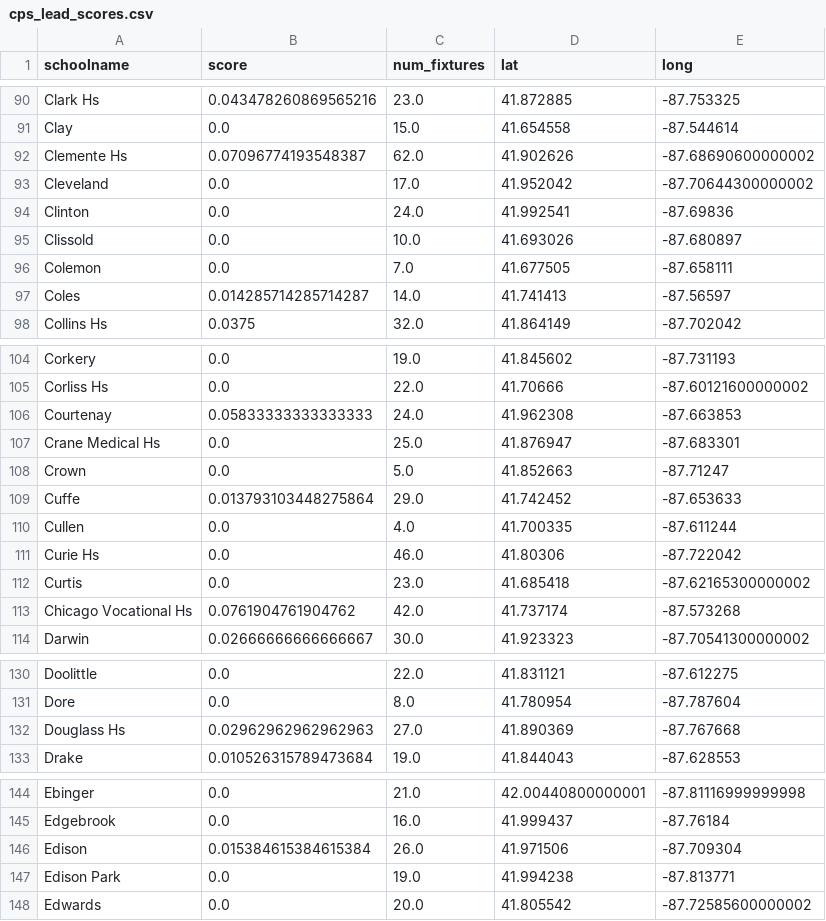
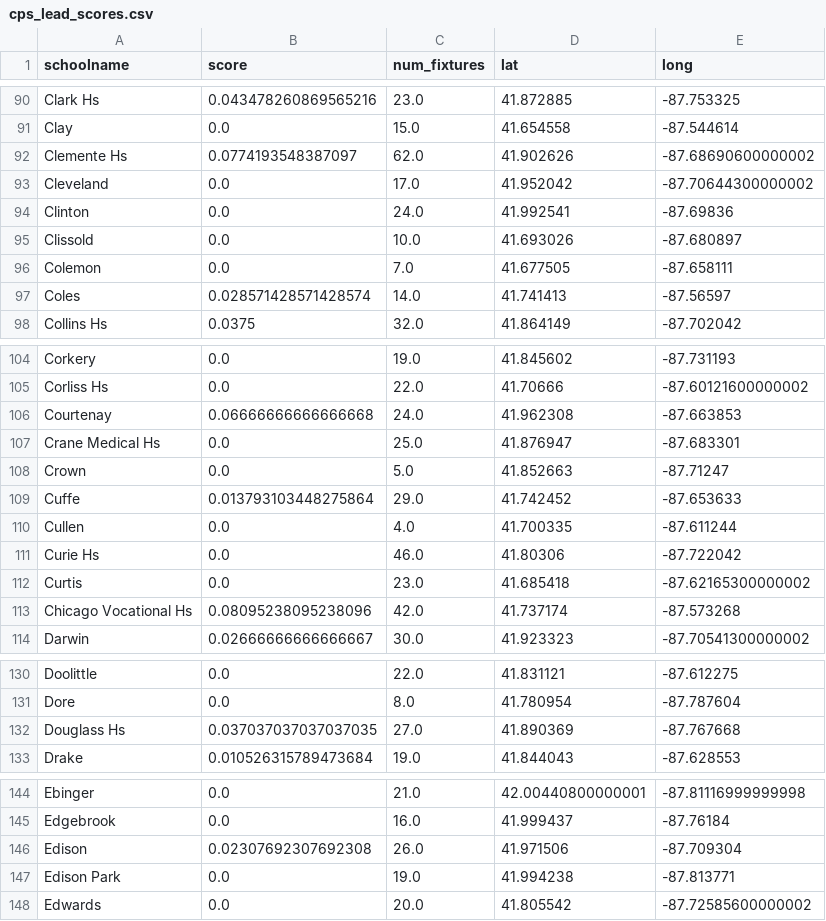
Before and after one commit to City-Bureau/chicago-lead, a CSV file: output/cps_lead_scores.csv, drawn as a sheet; only a part is shown, gaps mark what is left out; the diff covers the shown part only.

```diff
--- a/output/cps_lead_scores.csv
+++ b/output/cps_lead_scores.csv
@@ -91,3 +91,3 @@ Clark Hs,0.043478260869565216,23.0,41.872885,-87.753325
 Clay,0.0,15.0,41.654558,-87.544614
-Clemente Hs,0.07096774193548387,62.0,41.902626,-87.68690600000002
+Clemente Hs,0.0774193548387097,62.0,41.902626,-87.68690600000002
 Cleveland,0.0,17.0,41.952042,-87.70644300000002
@@ -96,3 +96,3 @@ Clissold,0.0,10.0,41.693026,-87.680897
 Colemon,0.0,7.0,41.677505,-87.658111
-Coles,0.014285714285714287,14.0,41.741413,-87.56597
+Coles,0.028571428571428574,14.0,41.741413,-87.56597
 Collins Hs,0.0375,32.0,41.864149,-87.702042
@@ -105,3 +105,3 @@ Corkery,0.0,19.0,41.845602,-87.731193
 Corliss Hs,0.0,22.0,41.70666,-87.60121600000002
-Courtenay,0.05833333333333333,24.0,41.962308,-87.663853
+Courtenay,0.06666666666666668,24.0,41.962308,-87.663853
 Crane Medical Hs,0.0,25.0,41.876947,-87.683301
@@ -112,3 +112,3 @@ Curie Hs,0.0,46.0,41.80306,-87.722042
 Curtis,0.0,23.0,41.685418,-87.62165300000002
-Chicago Vocational Hs,0.0761904761904762,42.0,41.737174,-87.573268
+Chicago Vocational Hs,0.08095238095238096,42.0,41.737174,-87.573268
 Darwin,0.02666666666666667,30.0,41.923323,-87.70541300000002
@@ -131,3 +131,3 @@ Doolittle,0.0,22.0,41.831121,-87.612275
 Dore,0.0,8.0,41.780954,-87.787604
-Douglass Hs,0.02962962962962963,27.0,41.890369,-87.767668
+Douglass Hs,0.037037037037037035,27.0,41.890369,-87.767668
 Drake,0.010526315789473684,19.0,41.844043,-87.628553
@@ -145,3 +145,3 @@ Ebinger,0.0,21.0,42.00440800000001,-87.81116999999998
 Edgebrook,0.0,16.0,41.999437,-87.76184
-Edison,0.015384615384615384,26.0,41.971506,-87.709304
+Edison,0.02307692307692308,26.0,41.971506,-87.709304
 Edison Park,0.0,19.0,41.994238,-87.813771
```
Also changed, not shown: 10 edited cells elsewhere in this file, 3 other files.
